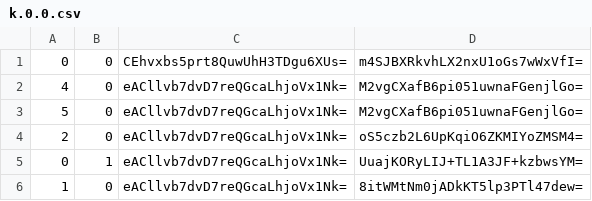
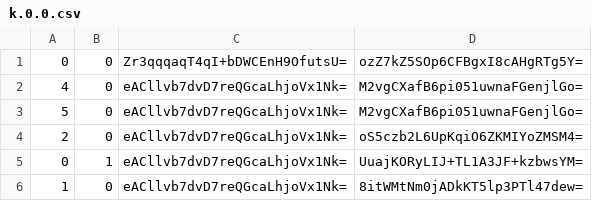
Before and after one commit to Sneezry/mcmapweb, a CSV file: tiles/zoom.-3/metadata/k.0.0.csv, drawn as a sheet.

```diff
--- a/tiles/zoom.-3/metadata/k.0.0.csv
+++ b/tiles/zoom.-3/metadata/k.0.0.csv
@@ -1,2 +1,2 @@
-0,0,CEhvxbs5prt8QuwUhH3TDgu6XUs=,m4SJBXRkvhLX2nxU1oGs7wWxVfI=
+0,0,Zr3qqqaqT4qI+bDWCEnH9OfutsU=,ozZ7kZ5SOp6CFBgxI8cAHgRTg5Y=
 4,0,eACllvb7dvD7reQGcaLhjoVx1Nk=,M2vgCXafB6pi051uwnaFGenjlGo=
```
Also changed, not shown: tiles/zoom.-1/metadata/k.0.0.csv, tiles/zoom.-2/metadata/k.0.0.csv, 4 other files.
